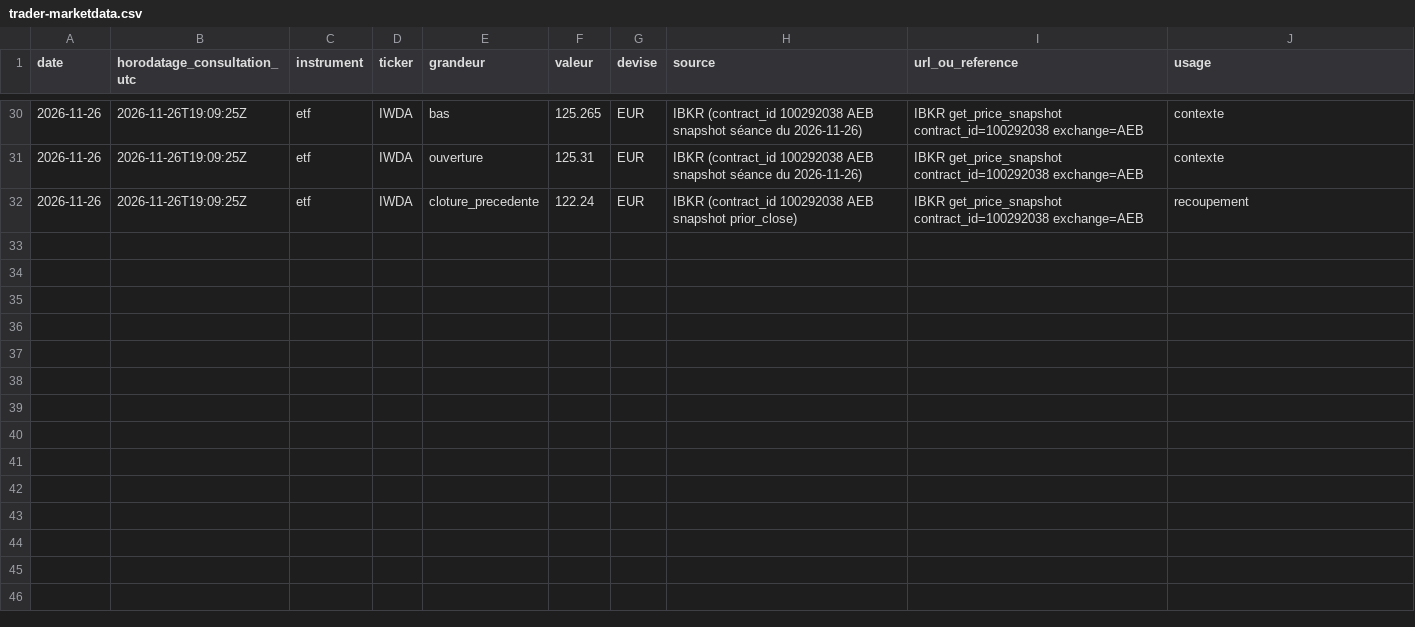
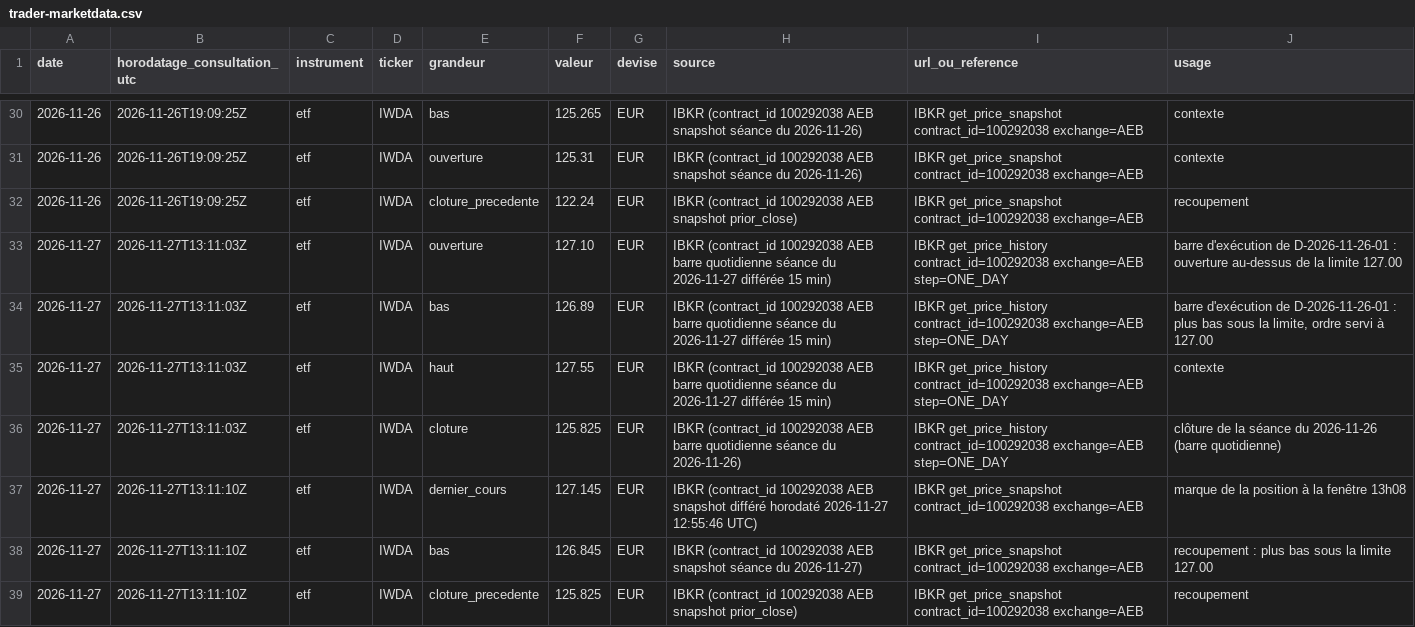
Before and after one commit to martincouairon/ai-trader-experiment, a CSV file: data/trader-marketdata.csv, drawn as a sheet; only a part is shown, gaps mark what is left out.

```diff
--- a/data/trader-marketdata.csv
+++ b/data/trader-marketdata.csv
@@ -32 +32,8 @@ date,horodatage_consultation_utc,instrument,ticker,grandeur,valeur,devise,source
 2026-11-26,2026-11-26T19:09:25Z,etf,IWDA,cloture_precedente,122.24,EUR,IBKR (contract_id 100292038 AEB snapshot prior_close),IBKR get_price_snapshot contract_id=100292038 exchange=AEB,recoupement
+2026-11-27,2026-11-27T13:11:03Z,etf,IWDA,ouverture,127.10,EUR,IBKR (contract_id 100292038 AEB barre quotidienne séance du 2026-11-27 différée 15 min),IBKR get_price_history contract_id=100292038 exchange=AEB step=ONE_DAY,barre d'exécution de D-2026-11-26-01 : ouverture au-dessus de la limite 127.00
+2026-11-27,2026-11-27T13:11:03Z,etf,IWDA,bas,126.89,EUR,IBKR (contract_id 100292038 AEB barre quotidienne séance du 2026-11-27 différée 15 min),IBKR get_price_history contract_id=100292038 exchange=AEB step=ONE_DAY,"barre d'exécution de D-2026-11-26-01 : plus bas sous la limite, ordre servi à 127.00"
+2026-11-27,2026-11-27T13:11:03Z,etf,IWDA,haut,127.55,EUR,IBKR (contract_id 100292038 AEB barre quotidienne séance du 2026-11-27 différée 15 min),IBKR get_price_history contract_id=100292038 exchange=AEB step=ONE_DAY,contexte
+2026-11-27,2026-11-27T13:11:03Z,etf,IWDA,cloture,125.825,EUR,IBKR (contract_id 100292038 AEB barre quotidienne séance du 2026-11-26),IBKR get_price_history contract_id=100292038 exchange=AEB step=ONE_DAY,clôture de la séance du 2026-11-26 (barre quotidienne)
+2026-11-27,2026-11-27T13:11:10Z,etf,IWDA,dernier_cours,127.145,EUR,IBKR (contract_id 100292038 AEB snapshot différé horodaté 2026-11-27 12:55:46 UTC),IBKR get_price_snapshot contract_id=100292038 exchange=AEB,marque de la position à la fenêtre 13h08
+2026-11-27,2026-11-27T13:11:10Z,etf,IWDA,bas,126.845,EUR,IBKR (contract_id 100292038 AEB snapshot séance du 2026-11-27),IBKR get_price_snapshot contract_id=100292038 exchange=AEB,recoupement : plus bas sous la limite 127.00
+2026-11-27,2026-11-27T13:11:10Z,etf,IWDA,cloture_precedente,125.825,EUR,IBKR (contract_id 100292038 AEB snapshot prior_close),IBKR get_price_snapshot contract_id=100292038 exchange=AEB,recoupement
```
Also changed, not shown: data/decisions.csv, data/trader-ledger.csv, 2 other files.
